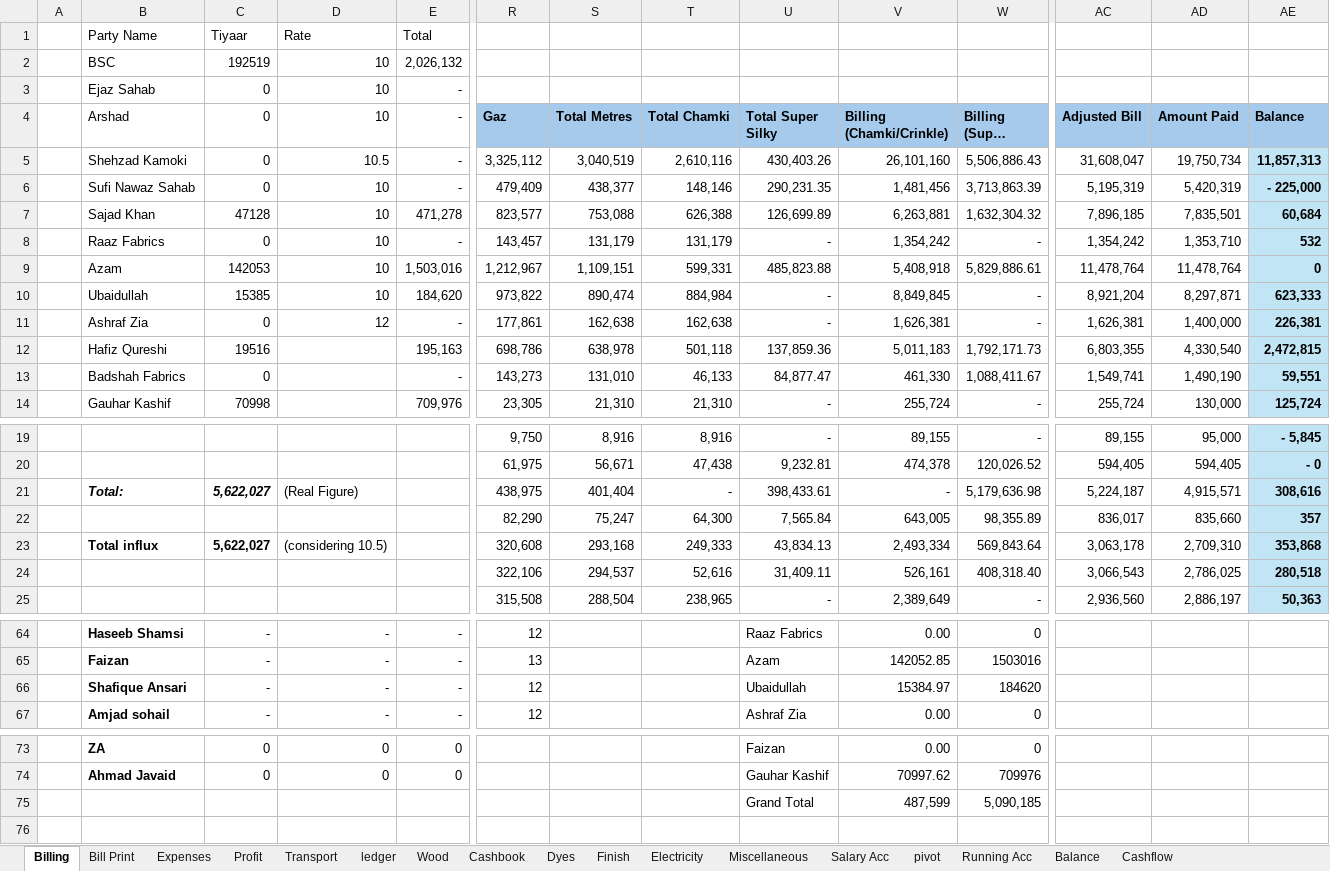
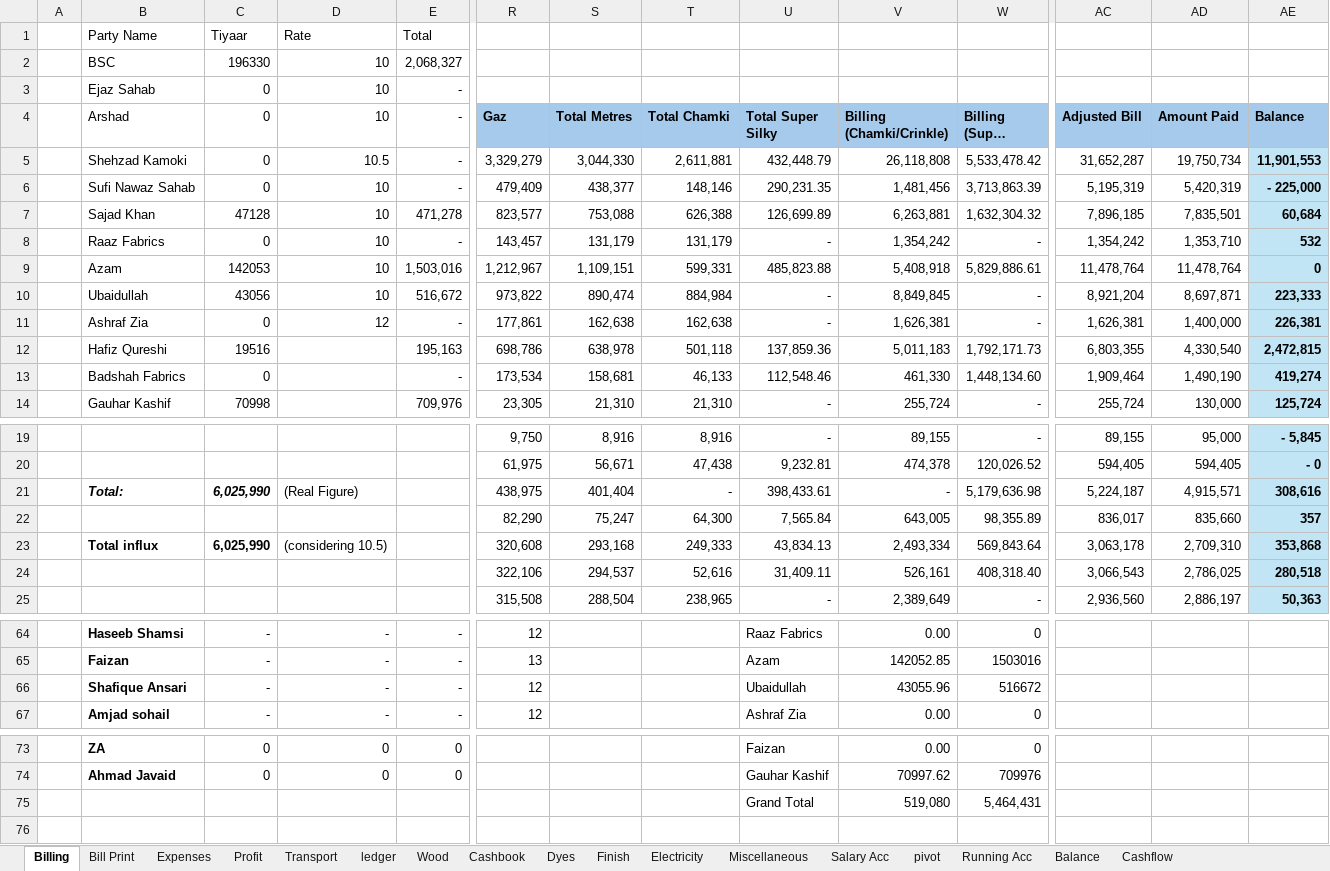
Before and after one commit to omerrazzaq4/AlHamd_Jan, an Excel workbook: Factory_Khata_January.xlsx, sheet Billing, drawn as a sheet; only a part is shown, gaps mark what is left out; long unchanged cells end in …; values as stored, in another font and other column widths than the file's, no borders; table styles not drawn; the diff covers the shown part only; the diff names each change by its address in the sheet, - before the commit and + after, or states it on an @@ line.

```diff
--- a/Factory_Khata_January.xlsx (sheet Billing)
+++ b/Factory_Khata_January.xlsx (sheet Billing)
-C2 (0): 192519
+C2 (0): 196330
-E2 (-): 2,026,132
+E2 (-): 2,068,327
-R5 (Gaz): 3,325,112
+R5 (Gaz): 3,329,279
-S5 (Total Metres): 3,040,519
+S5 (Total Metres): 3,044,330
-T5 (Total Chamki): 2,610,116
+T5 (Total Chamki): 2,611,881
-U5 (Total Super Silky): 430,403.26
+U5 (Total Super Silky): 432,448.79
-V5 (Billing (Chamki/Crinkle)): 26,101,160
+V5 (Billing (Chamki/Crinkle)): 26,118,808
-W5 (Billing (Super Chamki)): 5,506,886.43
+W5 (Billing (Super Chamki)): 5,533,478.42
-AC5 (Adjusted Bill): 31,608,047
+AC5 (Adjusted Bill): 31,652,287
-AE5 (Balance): 11,857,313
+AE5 (Balance): 11,901,553
-C10 (0): 15385
+C10 (0): 43056
-E10 (-): 184,620
+E10 (-): 516,672
-AD10 (Amount Paid): 8,297,871
+AD10 (Amount Paid): 8,697,871
-AE10 (Balance): 623,333
+AE10 (Balance): 223,333
-R13 (Gaz): 143,273
+R13 (Gaz): 173,534
-S13 (Total Metres): 131,010
+S13 (Total Metres): 158,681
-U13 (Total Super Silky): 84,877.47
+U13 (Total Super Silky): 112,548.46
-W13 (Billing (Super Chamki)): 1,088,411.67
+W13 (Billing (Super Chamki)): 1,448,134.60
-AC13 (Adjusted Bill): 1,549,741
+AC13 (Adjusted Bill): 1,909,464
-AE13 (Balance): 59,551
+AE13 (Balance): 419,274
-C21 (0): 5,622,027
+C21 (0): 6,025,990
-C23 (0): 5,622,027
+C23 (0): 6,025,990
-V66 (Billing (Chamki/Crinkle)): 15384.97
+V66 (Billing (Chamki/Crinkle)): 43055.96
-W66 (Billing (Super Chamki)): 184620
+W66 (Billing (Super Chamki)): 516672
-V75 (Billing (Chamki/Crinkle)): 487,599
+V75 (Billing (Chamki/Crinkle)): 519,080
-W75 (Billing (Super Chamki)): 5,090,185
+W75 (Billing (Super Chamki)): 5,464,431
```
Also changed, not shown: 18 edited cells elsewhere in this sheet, sheet Cashbook, sheet pivot, sheet ledger, sheet Finish, sheet Expenses, sheet Profit, 4 more sheets, formulas that keep their value.
